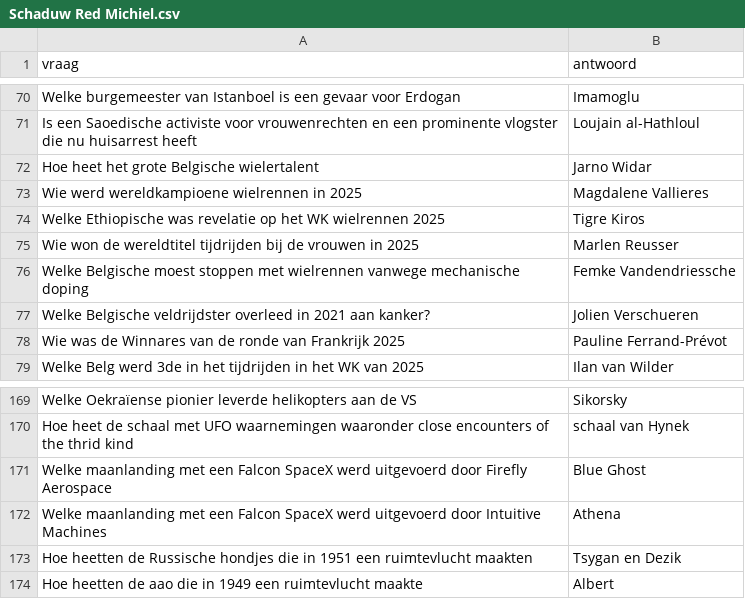
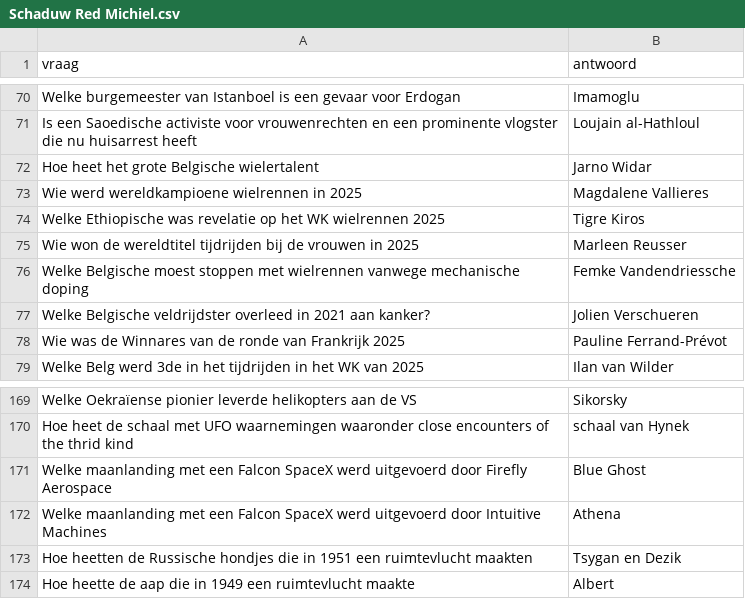
Before and after one commit to DieterVerhofstadt/quizapp, a CSV file: csv/Schaduw Red Michiel.csv, drawn as a sheet; only a part is shown, gaps mark what is left out.

Commit message:
Update Schaduw Red Michiel.csv

```diff
--- a/csv/Schaduw Red Michiel.csv
+++ b/csv/Schaduw Red Michiel.csv
@@ -74,3 +74,3 @@ Wie werd wereldkampioene wielrennen in 2025, Magdalene Vallieres
 Welke Ethiopische was revelatie op het WK wielrennen 2025, Tigre Kiros
-Wie won de wereldtitel tijdrijden bij de vrouwen in 2025, Marlen Reusser
+Wie won de wereldtitel tijdrijden bij de vrouwen in 2025, Marleen Reusser
 Welke Belgische moest stoppen met wielrennen vanwege mechanische doping, Femke Vandendriessche
@@ -173,2 +173,2 @@ Welke maanlanding met een Falcon SpaceX werd uitgevoerd door Intuitive Machines,
 Hoe heetten de Russische hondjes die in 1951 een ruimtevlucht maakten, Tsygan en Dezik
-Hoe heetten de aao die in 1949 een ruimtevlucht maakte, Albert
+Hoe heette de aap die in 1949 een ruimtevlucht maakte, Albert
```
